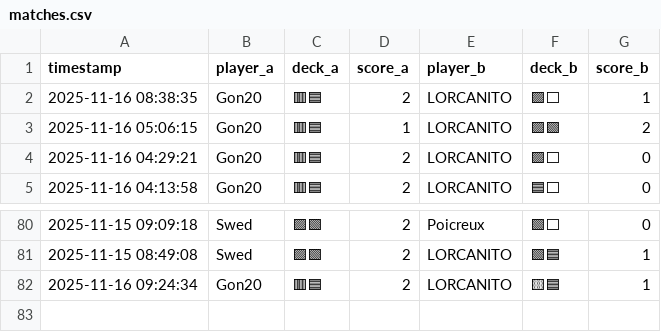
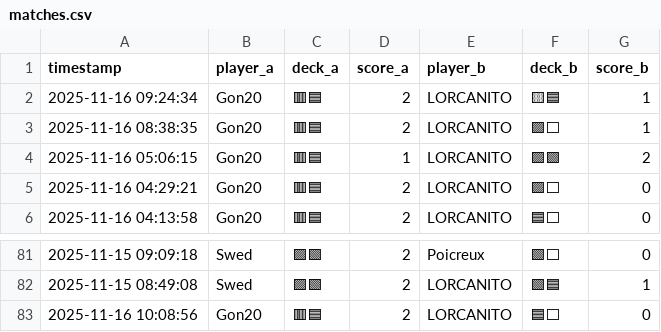
Before and after one commit to michaelbelcas-arch/site-eclypse, a CSV file: matches.csv, drawn as a sheet; only a part is shown, gaps mark what is left out.

Commit message:
Update matches.csv depuis l'app Streamlit

```diff
--- a/matches.csv
+++ b/matches.csv
@@ -1,2 +1,3 @@
 timestamp,player_a,deck_a,score_a,player_b,deck_b,score_b
+2025-11-16 09:24:34,Gon20,🟥🟦,2,LORCANITO,🟨🟦,1
 2025-11-16 08:38:35,Gon20,🟥🟦,2,LORCANITO,🟪⬜,1
@@ -81,2 +82,2 @@ timestamp,player_a,deck_a,score_a,player_b,deck_b,score_b
 2025-11-15 08:49:08,Swed,🟪🟩,2,LORCANITO,🟩🟦,1
-2025-11-16 09:24:34,Gon20,🟥🟦,2,LORCANITO,🟨🟦,1
+2025-11-16 10:08:56,Gon20,🟥🟦,2,LORCANITO,🟦⬜,0
```
